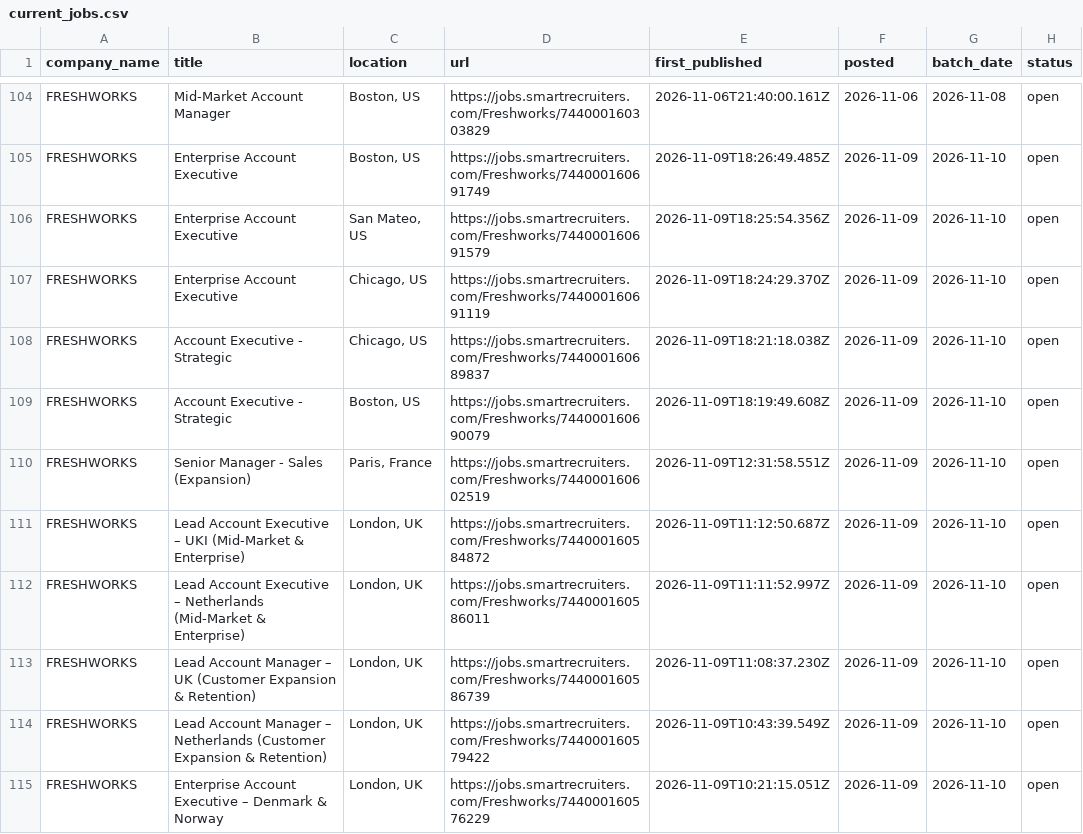
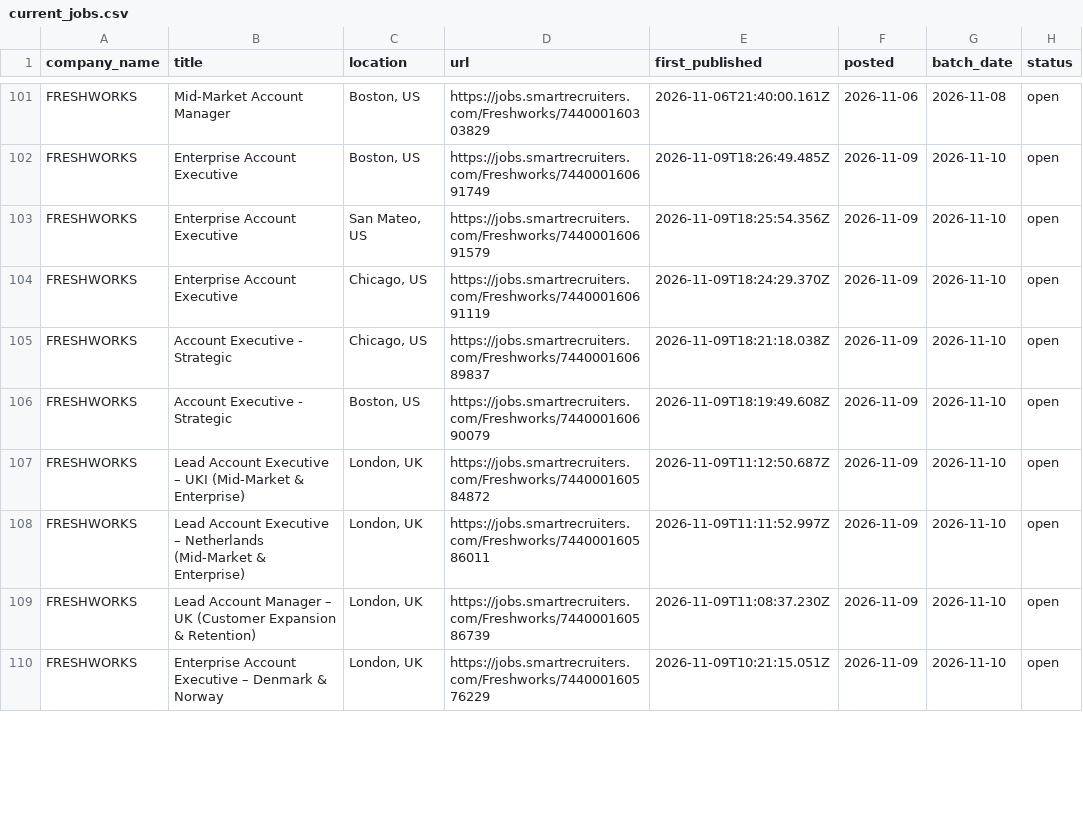
Before and after one commit to itsabhinavism/job-vault-datavault, a CSV file: export/current_jobs.csv, drawn as a sheet; only a part is shown, gaps mark what is left out; the diff covers the shown part only.

```diff
--- a/export/current_jobs.csv
+++ b/export/current_jobs.csv
@@ -109,3 +106,2 @@ FRESHWORKS,Account Executive - Strategic,"Chicago, US",https://jobs.smartrecruit
 FRESHWORKS,Account Executive - Strategic,"Boston, US",https://jobs.smartrecruiters.com/Freshworks/744000160690079,2026-11-09T18:19:49.608Z,2026-11-09,2026-11-10,open
-FRESHWORKS,Senior Manager - Sales (Expansion),"Paris, France",https://jobs.smartrecruiters.com/Freshworks/744000160602519,2026-11-09T12:31:58.551Z,2026-11-09,2026-11-10,open
 FRESHWORKS,Lead Account Executive – UKI (Mid-Market & Enterprise),"London, UK",https://jobs.smartrecruiters.com/Freshworks/744000160584872,2026-11-09T11:12:50.687Z,2026-11-09,2026-11-10,open
@@ -113,3 +109,2 @@ FRESHWORKS,Lead Account Executive – Netherlands (Mid-Market & Enterprise),"Lon
 FRESHWORKS,Lead Account Manager – UK (Customer Expansion & Retention),"London, UK",https://jobs.smartrecruiters.com/Freshworks/744000160586739,2026-11-09T11:08:37.230Z,2026-11-09,2026-11-10,open
-FRESHWORKS,Lead Account Manager – Netherlands (Customer Expansion & Retention),"London, UK",https://jobs.smartrecruiters.com/Freshworks/744000160579422,2026-11-09T10:43:39.549Z,2026-11-09,2026-11-10,open
 FRESHWORKS,Enterprise Account Executive – Denmark & Norway,"London, UK",https://jobs.smartrecruiters.com/Freshworks/744000160576229,2026-11-09T10:21:15.051Z,2026-11-09,2026-11-10,open
```
Also changed, not shown: 9 added rows and 5 removed rows elsewhere in this file, export/changes.csv, export/job_history.csv, 4 other files.
